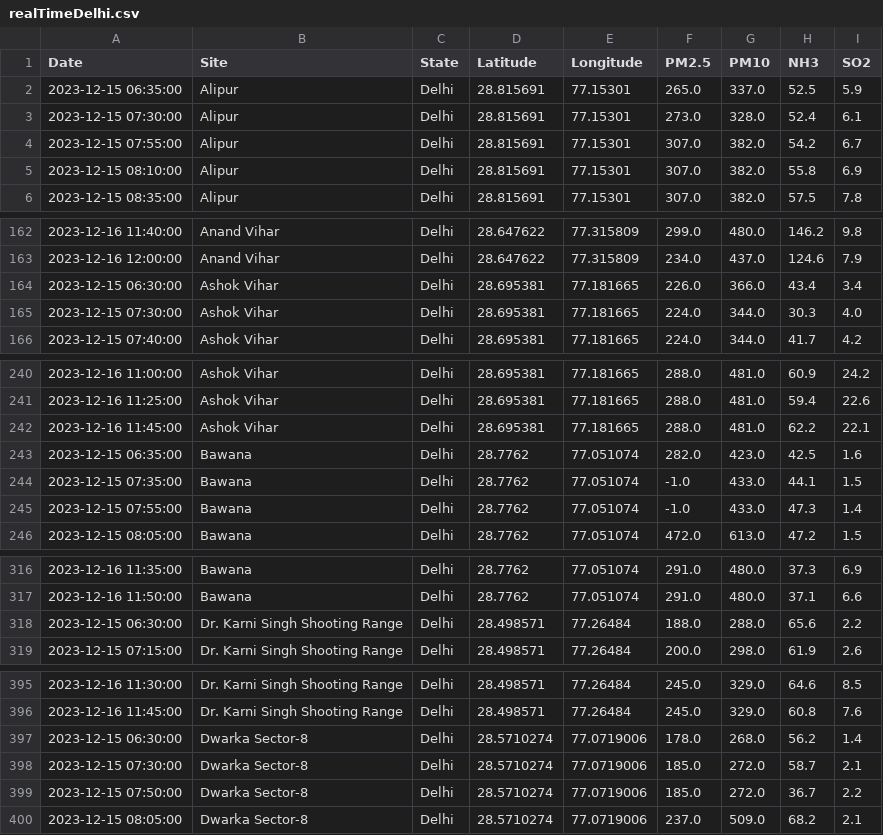
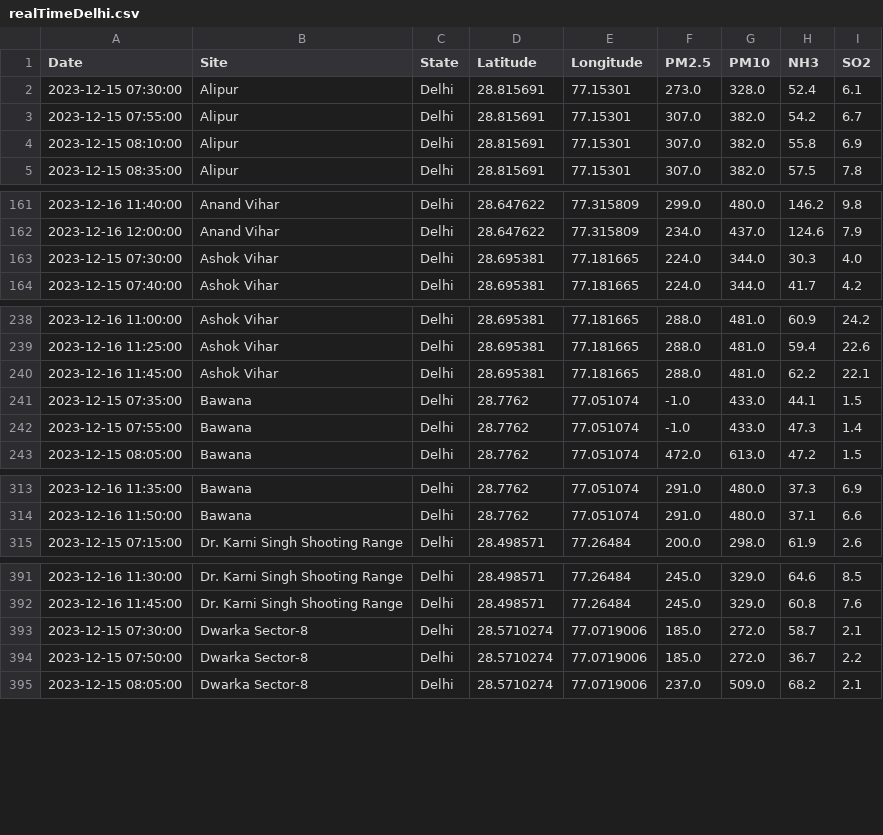
Before and after one commit to waitasecant/Air-Pollution-Dashboard, a CSV file: myApp/data/realTimeDelhi.csv, drawn as a sheet; only a part is shown, gaps mark what is left out; the diff covers the shown part only.

```diff
--- a/myApp/data/realTimeDelhi.csv
+++ b/myApp/data/realTimeDelhi.csv
@@ -1,3 +1,2 @@
 Date,Site,State,Latitude,Longitude,PM2.5,PM10,NH3,SO2
-2023-12-15 06:35:00,Alipur,Delhi,28.815691,77.15301,265.0,337.0,52.5,5.9
 2023-12-15 07:30:00,Alipur,Delhi,28.815691,77.15301,273.0,328.0,52.4,6.1
@@ -163,3 +162,2 @@ Date,Site,State,Latitude,Longitude,PM2.5,PM10,NH3,SO2
 2023-12-16 12:00:00,Anand Vihar,Delhi,28.647622,77.315809,234.0,437.0,124.6,7.9
-2023-12-15 06:30:00,Ashok Vihar,Delhi,28.695381,77.181665,226.0,366.0,43.4,3.4
 2023-12-15 07:30:00,Ashok Vihar,Delhi,28.695381,77.181665,224.0,344.0,30.3,4.0
@@ -242,3 +240,2 @@ Date,Site,State,Latitude,Longitude,PM2.5,PM10,NH3,SO2
 2023-12-16 11:45:00,Ashok Vihar,Delhi,28.695381,77.181665,288.0,481.0,62.2,22.1
-2023-12-15 06:35:00,Bawana,Delhi,28.7762,77.051074,282.0,423.0,42.5,1.6
 2023-12-15 07:35:00,Bawana,Delhi,28.7762,77.051074,-1.0,433.0,44.1,1.5
@@ -317,3 +314,2 @@ Date,Site,State,Latitude,Longitude,PM2.5,PM10,NH3,SO2
 2023-12-16 11:50:00,Bawana,Delhi,28.7762,77.051074,291.0,480.0,37.1,6.6
-2023-12-15 06:30:00,Dr. Karni Singh Shooting Range,Delhi,28.498571,77.26484,188.0,288.0,65.6,2.2
 2023-12-15 07:15:00,Dr. Karni Singh Shooting Range,Delhi,28.498571,77.26484,200.0,298.0,61.9,2.6
@@ -396,3 +392,2 @@ Date,Site,State,Latitude,Longitude,PM2.5,PM10,NH3,SO2
 2023-12-16 11:45:00,Dr. Karni Singh Shooting Range,Delhi,28.498571,77.26484,245.0,329.0,60.8,7.6
-2023-12-15 06:30:00,Dwarka Sector-8,Delhi,28.5710274,77.0719006,178.0,268.0,56.2,1.4
 2023-12-15 07:30:00,Dwarka Sector-8,Delhi,28.5710274,77.0719006,185.0,272.0,58.7,2.1
```
Also changed, not shown: 13 removed rows elsewhere in this file.
